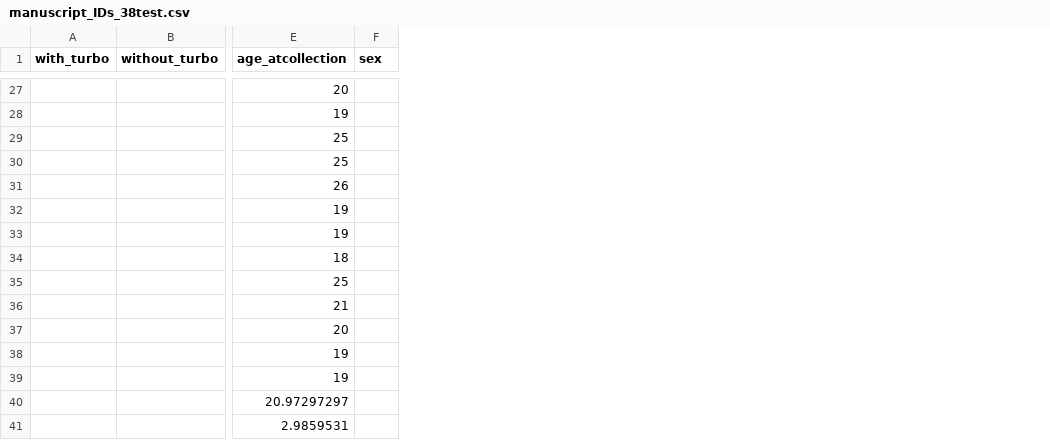
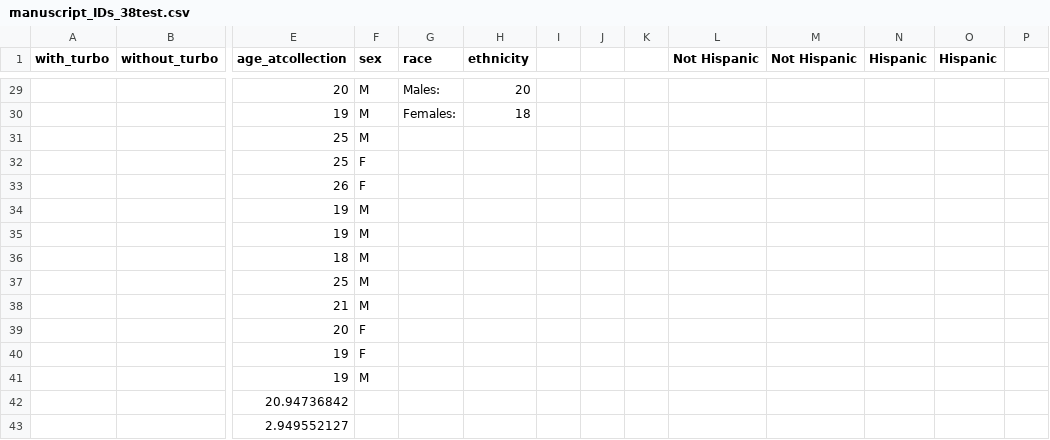
Before and after one commit to rruopp/typingexp, a CSV file: typing_task_analysis/manuscript_IDs_38test.csv, drawn as a sheet; only a part is shown, gaps mark what is left out; addresses are those after the commit; the diff covers the shown part only; the diff names each change by its address in the sheet, - before the commit and + after, or states it on an @@ line.

```diff
--- a/typing_task_analysis/manuscript_IDs_38test.csv
+++ b/typing_task_analysis/manuscript_IDs_38test.csv
+column G (race), rows 29-30: Males: | Females:
+column H (ethnicity), rows 29-30: 20 | 18
+column I, empty
+column J, empty
+column K, empty
+column L (Not Hispanic), empty
+column M (Not Hispanic), empty
+column N (Hispanic), empty
+column O (Hispanic), empty
+column P, empty
-F29:F31 (sex): (empty)
+F29:F31 (sex): M
-F32:F33 (sex): (empty)
+F32:F33 (sex): F
-F34:F38 (sex): (empty)
+F34:F38 (sex): M
-F39:F40 (sex): (empty)
+F39:F40 (sex): F
-F41 (sex): (empty)
+F41 (sex): M
-E42 (age_atcollection): 20.97297297
+E42 (age_atcollection): 20.94736842
-E43 (age_atcollection): 2.9859531
+E43 (age_atcollection): 2.949552127
```
Also changed, not shown: 2 added rows and 26 edited cells elsewhere in this file, 7 other files.
